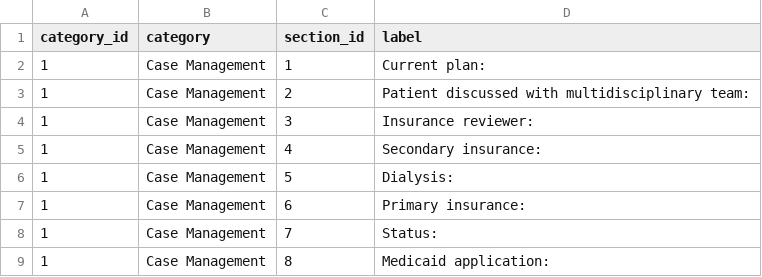
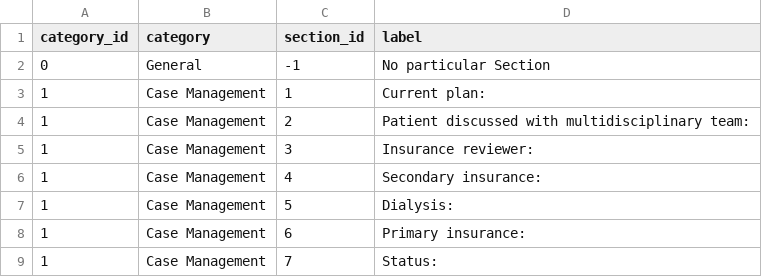
Before and after one commit to MIT-LCP/mimic-omop, a CSV file: extras/concept/note_section_to_concept.csv, drawn as a sheet; only a part is shown; the shorter side is filled out with more unchanged rows; the diff names each change by its address in the sheet, - before the commit and + after, or states it on an @@ line.

```diff
--- a/extras/concept/note_section_to_concept.csv
+++ b/extras/concept/note_section_to_concept.csv
+row 2: 0 | General | -1 | No particular Section
```
Also changed, not shown: extras/concept/note_category_to_concept.csv, 3 other files.
